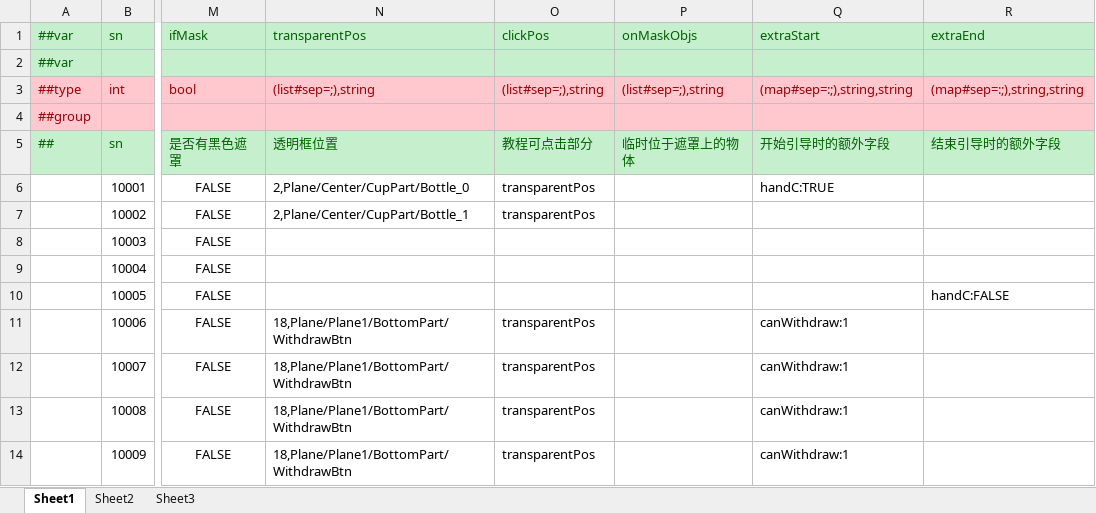
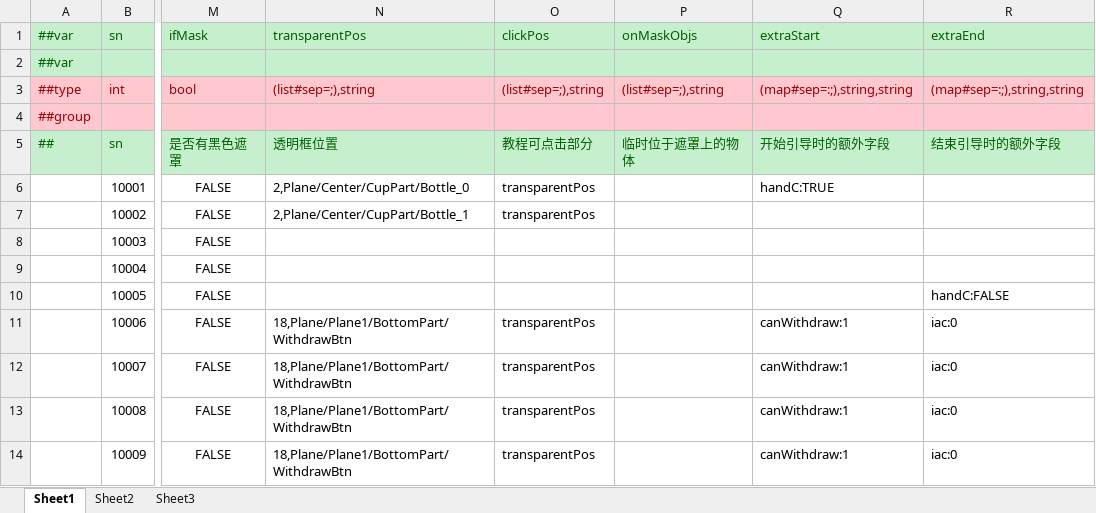
Before and after one commit to yuhuaichong1/AsWaterGameProj, an Excel workbook: DesignerConfigs/Datas/Guides.xlsx, sheet Sheet1, drawn as a sheet; only a part is shown, gaps mark what is left out; values as stored, in another font and other column widths than the file's, no borders; the diff names each change by its address in the sheet, - before the commit and + after, or states it on an @@ line.

```diff
--- a/DesignerConfigs/Datas/Guides.xlsx (sheet Sheet1)
+++ b/DesignerConfigs/Datas/Guides.xlsx (sheet Sheet1)
-R11:R14 (extraEnd): (empty)
+R11:R14 (extraEnd): iac:0
```
Also changed, not shown: 8 other files.
